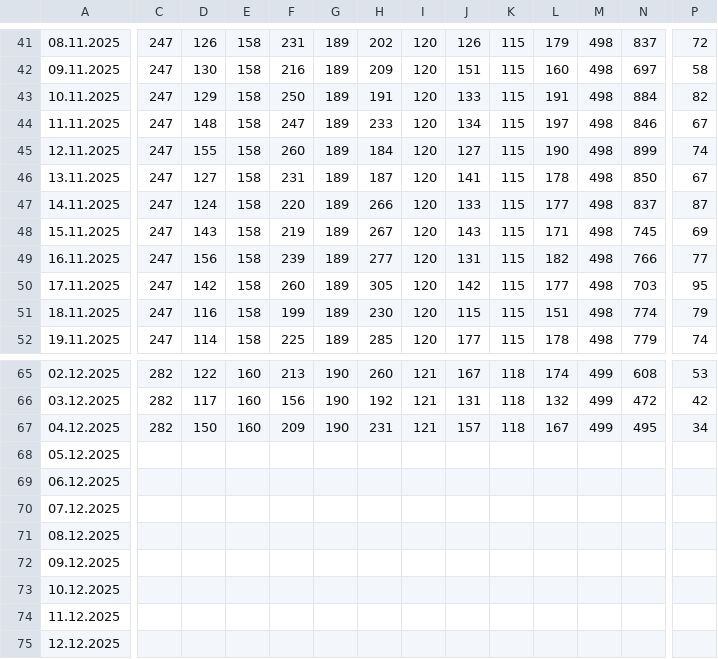
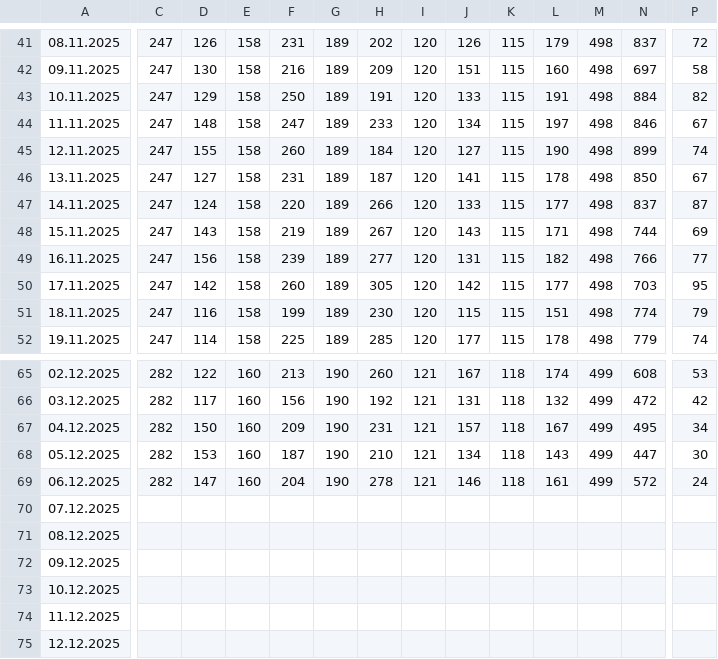
Before and after one commit to viktor1306/financial_monitor, a CSV file: data/2. Фінансовий результат УЗЕ поденно - CM_FCM.csv, drawn as a sheet; only a part is shown, gaps mark what is left out; the diff covers the shown part only; the diff names each change by its address in the sheet, - before the commit and + after, or states it on an @@ line.

Commit message:
Update 2. Фінансовий результат УЗЕ поденно - CM_FCM.csv - 2025-12-08 09:18:46

```diff
--- a/data/2. Фінансовий результат УЗЕ поденно - CM_FCM.csv
+++ b/data/2. Фінансовий результат УЗЕ поденно - CM_FCM.csv
-N48: 745
+N48: 744
-C68:C69: (empty)
+C68:C69: 282
-D68: (empty)
+D68: 153
-E68:E69: (empty)
+E68:E69: 160
-F68: (empty)
+F68: 187
-G68:G69: (empty)
+G68:G69: 190
-H68: (empty)
+H68: 210
-I68:I69: (empty)
+I68:I69: 121
-J68: (empty)
+J68: 134
-K68:K69: (empty)
+K68:K69: 118
-L68: (empty)
+L68: 143
-M68:M69: (empty)
+M68:M69: 499
-N68: (empty)
+N68: 447
-P68: (empty)
+P68: 30
-D69: (empty)
+D69: 147
-F69: (empty)
+F69: 204
-H69: (empty)
+H69: 278
-J69: (empty)
+J69: 146
-L69: (empty)
+L69: 161
-N69: (empty)
+N69: 572
-P69: (empty)
+P69: 24
```
Also changed, not shown: 4 edited cells elsewhere in this file.
